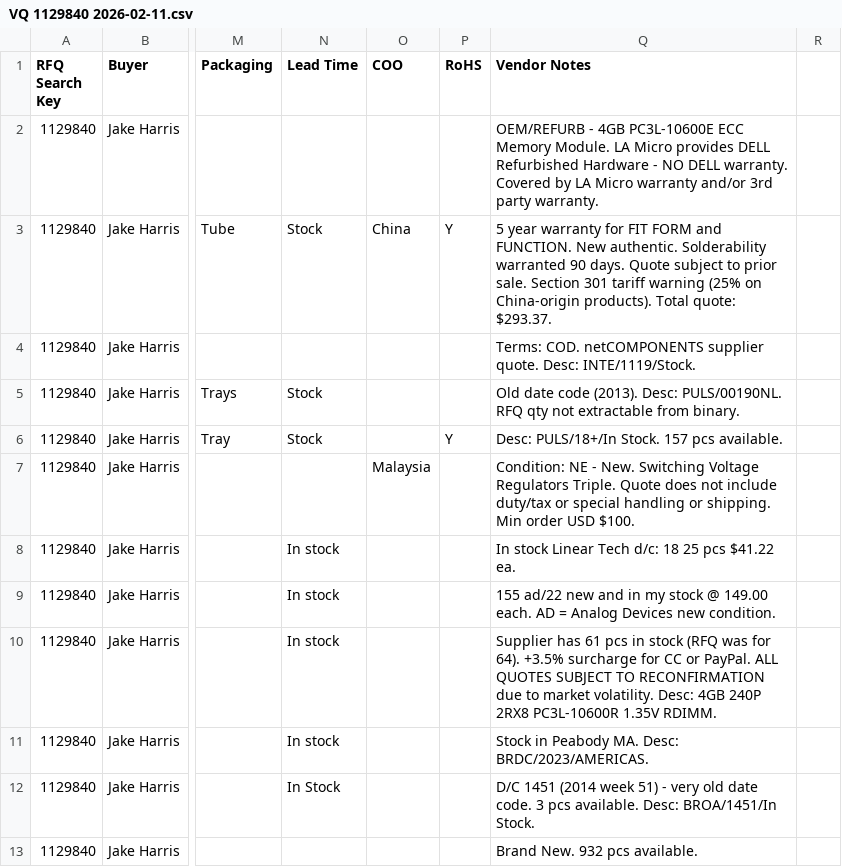
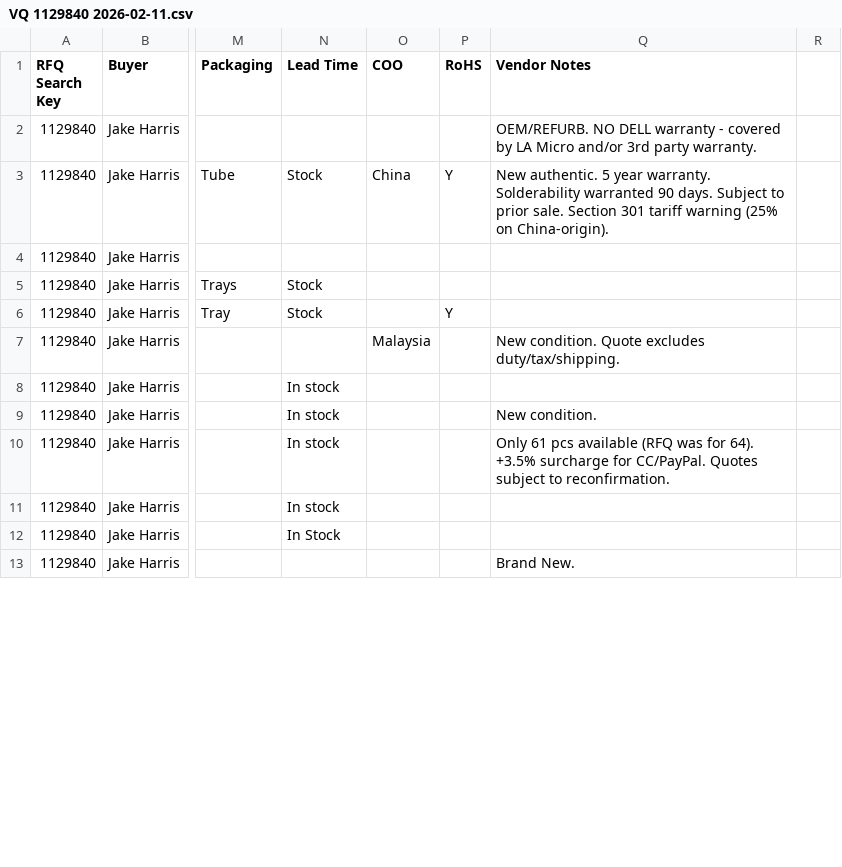
Before and after one commit to AstuteGroup/astute-workinstructions, a CSV file: market-offer-analysis/1129840/VQ 1129840 2026-02-11.csv, drawn as a sheet; only a part is shown, gaps mark what is left out; the diff covers the shown part only; the diff names each change by its address in the sheet, - before the commit and + after, or states it on an @@ line.

```diff
--- a/market-offer-analysis/1129840/VQ 1129840 2026-02-11.csv
+++ b/market-offer-analysis/1129840/VQ 1129840 2026-02-11.csv
-Q2 (Vendor Notes): OEM/REFURB - 4GB PC3L-10600E ECC Memory Module. LA Micro provides DELL Refurbished Hardware - NO DELL warranty. Covered by LA Micro warranty and/or 3rd…
+Q2 (Vendor Notes): OEM/REFURB. NO DELL warranty - covered by LA Micro and/or 3rd…
-Q3 (Vendor Notes): 5 year warranty for FIT FORM and FUNCTION. New authentic. Solderability warranted 90 days. Quote subject to prior sale. Section 301 tariff warning (25% on China-origin products). Total quote: $293.37.
+Q3 (Vendor Notes): New authentic. 5 year warranty. Solderability warranted 90 days. Subject to prior sale. Section 301 tariff warning (25% on China-origin).
-Q4 (Vendor Notes): Terms: COD. netCOMPONENTS supplier quote. Desc: INTE/1119/Stock.
+Q4 (Vendor Notes): (empty)
-Q5 (Vendor Notes): Old date code (2013). Desc: PULS/00190NL. RFQ qty not extractable from binary.
+Q5 (Vendor Notes): (empty)
-Q6 (Vendor Notes): Desc: PULS/18+/In Stock. 157 pcs available.
+Q6 (Vendor Notes): (empty)
-Q7 (Vendor Notes): Condition: NE - New. Switching Voltage Regulators Triple. Quote does not include duty/tax or special handling or shipping. Min order USD $100.
+Q7 (Vendor Notes): New condition. Quote excludes duty/tax/shipping.
-Q8 (Vendor Notes): In stock Linear Tech d/c: 18 25 pcs $41.22 ea.
+Q8 (Vendor Notes): (empty)
-Q9 (Vendor Notes): 155 ad/22 new and in my stock @ 149.00 each. AD = Analog Devices new condition.
+Q9 (Vendor Notes): New condition.
-Q10 (Vendor Notes): Supplier has 61 pcs in stock (RFQ was for 64). +3.5% surcharge for CC or PayPal. ALL QUOTES SUBJECT TO RECONFIRMATION due to market volatility. Desc: 4GB 240P 2RX8 PC3L-10600R 1.35V RDIMM.
+Q10 (Vendor Notes): Only 61 pcs available (RFQ was for 64). +3.5% surcharge for CC/PayPal. Quotes subject to reconfirmation.
-Q11 (Vendor Notes): Stock in Peabody MA. Desc: BRDC/2023/AMERICAS.
+Q11 (Vendor Notes): (empty)
-Q12 (Vendor Notes): D/C 1451 (2014 week 51) - very old date code. 3 pcs available. Desc: BROA/1451/In Stock.
+Q12 (Vendor Notes): (empty)
-Q13 (Vendor Notes): Brand New. 932 pcs available.
+Q13 (Vendor Notes): Brand New.
```
Also changed, not shown: 11 edited cells elsewhere in this file.
